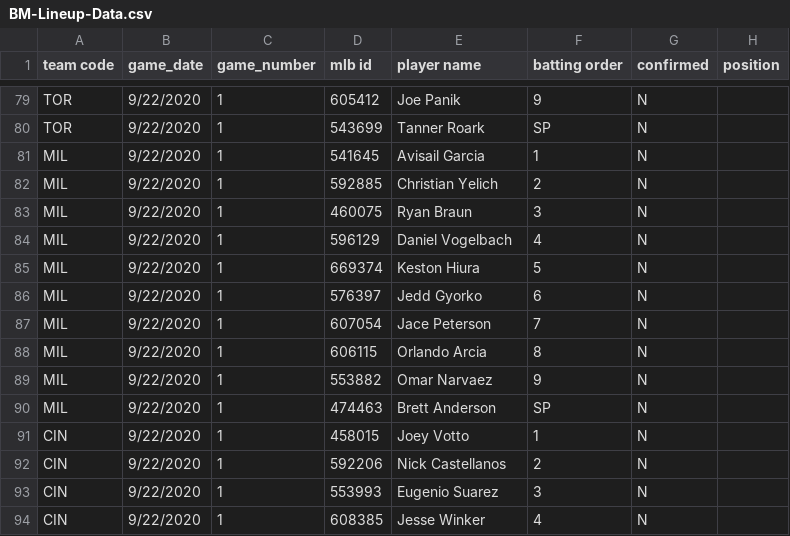
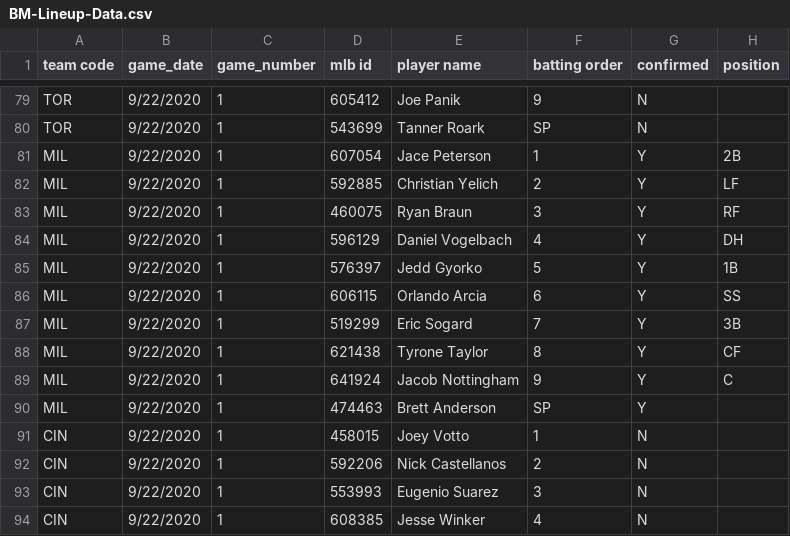
Before and after one commit to justinmof/MLBSheets-CSV-Files, a CSV file: BM-Lineup-Data.csv, drawn as a sheet; only a part is shown, gaps mark what is left out.

```diff
--- a/BM-Lineup-Data.csv
+++ b/BM-Lineup-Data.csv
@@ -80,12 +80,12 @@ TOR,9/22/2020,1,605412,Joe Panik,9,N,
 TOR,9/22/2020,1,543699,Tanner Roark,SP,N,
-MIL,9/22/2020,1,541645,Avisail Garcia,1,N,
-MIL,9/22/2020,1,592885,Christian Yelich,2,N,
-MIL,9/22/2020,1,460075,Ryan Braun,3,N,
-MIL,9/22/2020,1,596129,Daniel Vogelbach,4,N,
-MIL,9/22/2020,1,669374,Keston Hiura,5,N,
-MIL,9/22/2020,1,576397,Jedd Gyorko,6,N,
-MIL,9/22/2020,1,607054,Jace Peterson,7,N,
-MIL,9/22/2020,1,606115,Orlando Arcia,8,N,
-MIL,9/22/2020,1,553882,Omar Narvaez,9,N,
-MIL,9/22/2020,1,474463,Brett Anderson,SP,N,
+MIL,9/22/2020,1,607054,Jace Peterson,1,Y,2B
+MIL,9/22/2020,1,592885,Christian Yelich,2,Y,LF
+MIL,9/22/2020,1,460075,Ryan Braun,3,Y,RF
+MIL,9/22/2020,1,596129,Daniel Vogelbach,4,Y,DH
+MIL,9/22/2020,1,576397,Jedd Gyorko,5,Y,1B
+MIL,9/22/2020,1,606115,Orlando Arcia,6,Y,SS
+MIL,9/22/2020,1,519299,Eric Sogard,7,Y,3B
+MIL,9/22/2020,1,621438,Tyrone Taylor,8,Y,CF
+MIL,9/22/2020,1,641924,Jacob Nottingham,9,Y,C
+MIL,9/22/2020,1,474463,Brett Anderson,SP,Y,
 CIN,9/22/2020,1,458015,Joey Votto,1,N,
```
Also changed, not shown: BM-Lineup-Data1.csv.
